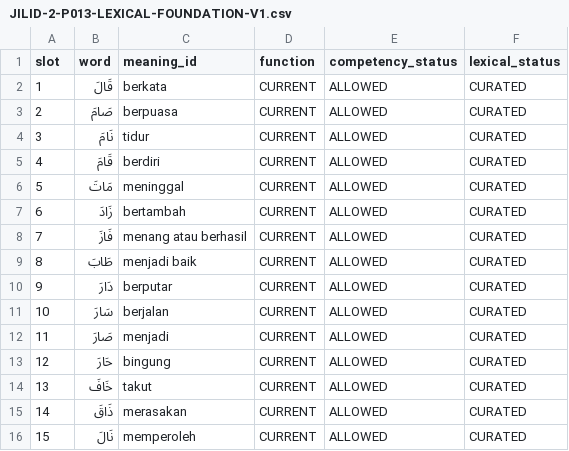
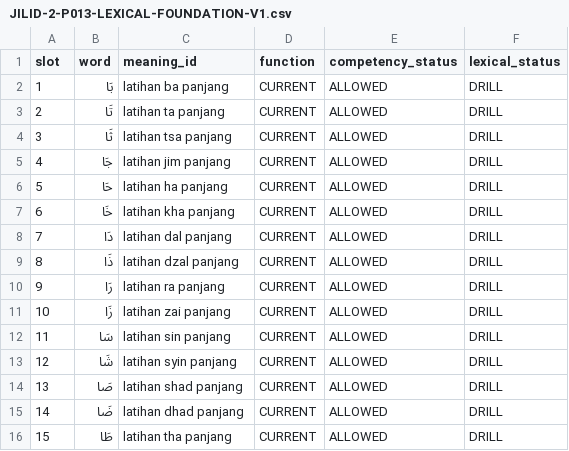
Before and after one commit to pesantrenriqa-boop/QURBATA, a CSV file: content/qwo/registry/JILID-2-P013-LEXICAL-FOUNDATION-V1.csv, drawn as a sheet; only a part is shown; the diff covers the shown part only.

```diff
--- a/content/qwo/registry/JILID-2-P013-LEXICAL-FOUNDATION-V1.csv
+++ b/content/qwo/registry/JILID-2-P013-LEXICAL-FOUNDATION-V1.csv
@@ -1,16 +1,16 @@
 slot,word,meaning_id,function,competency_status,lexical_status
-1,قَالَ,berkata,CURRENT,ALLOWED,CURATED
-2,صَامَ,berpuasa,CURRENT,ALLOWED,CURATED
-3,نَامَ,tidur,CURRENT,ALLOWED,CURATED
-4,قَامَ,berdiri,CURRENT,ALLOWED,CURATED
-5,مَاتَ,meninggal,CURRENT,ALLOWED,CURATED
-6,زَادَ,bertambah,CURRENT,ALLOWED,CURATED
-7,فَازَ,menang atau berhasil,CURRENT,ALLOWED,CURATED
-8,طَابَ,menjadi baik,CURRENT,ALLOWED,CURATED
-9,دَارَ,berputar,CURRENT,ALLOWED,CURATED
-10,سَارَ,berjalan,CURRENT,ALLOWED,CURATED
-11,صَارَ,menjadi,CURRENT,ALLOWED,CURATED
-12,حَارَ,bingung,CURRENT,ALLOWED,CURATED
-13,خَافَ,takut,CURRENT,ALLOWED,CURATED
-14,ذَاقَ,merasakan,CURRENT,ALLOWED,CURATED
-15,نَالَ,memperoleh,CURRENT,ALLOWED,CURATED
+1,بَا,latihan ba panjang,CURRENT,ALLOWED,DRILL
+2,تَا,latihan ta panjang,CURRENT,ALLOWED,DRILL
+3,ثَا,latihan tsa panjang,CURRENT,ALLOWED,DRILL
+4,جَا,latihan jim panjang,CURRENT,ALLOWED,DRILL
+5,حَا,latihan ha panjang,CURRENT,ALLOWED,DRILL
+6,خَا,latihan kha panjang,CURRENT,ALLOWED,DRILL
+7,دَا,latihan dal panjang,CURRENT,ALLOWED,DRILL
+8,ذَا,latihan dzal panjang,CURRENT,ALLOWED,DRILL
+9,رَا,latihan ra panjang,CURRENT,ALLOWED,DRILL
+10,زَا,latihan zai panjang,CURRENT,ALLOWED,DRILL
+11,سَا,latihan sin panjang,CURRENT,ALLOWED,DRILL
+12,شَا,latihan syin panjang,CURRENT,ALLOWED,DRILL
+13,صَا,latihan shad panjang,CURRENT,ALLOWED,DRILL
+14,ضَا,latihan dhad panjang,CURRENT,ALLOWED,DRILL
+15,طَا,latihan tha panjang,CURRENT,ALLOWED,DRILL
```
Also changed, not shown: 65 edited cells elsewhere in this file.
